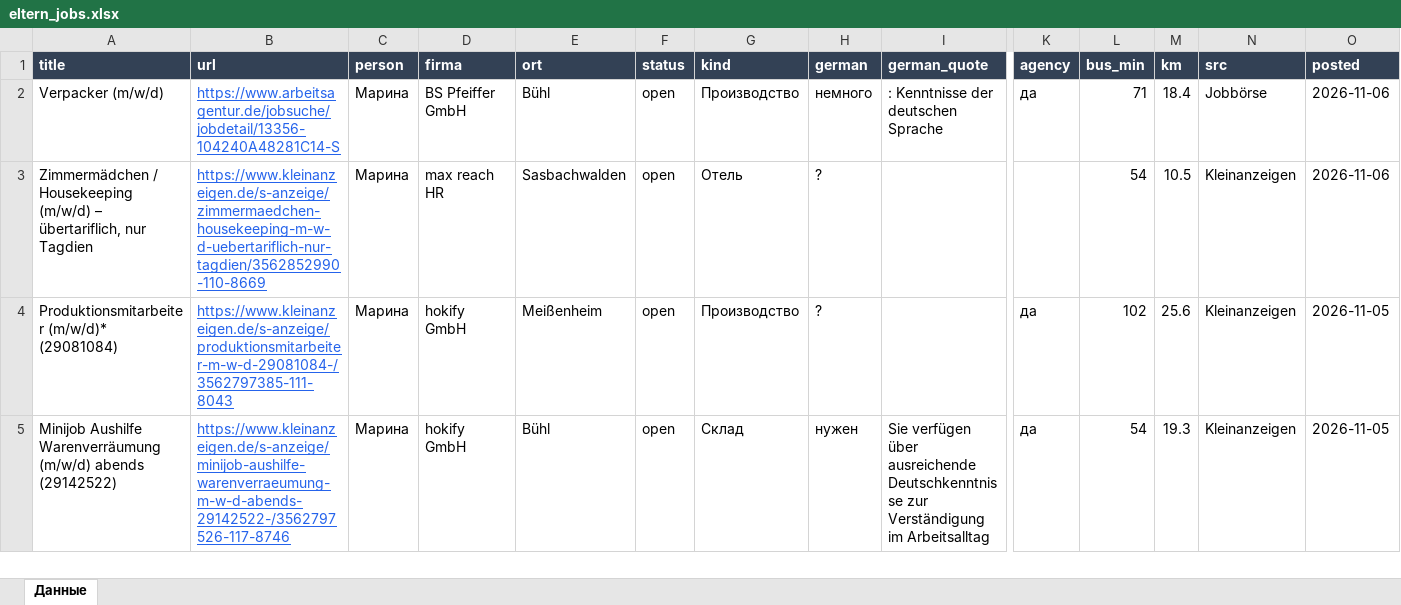
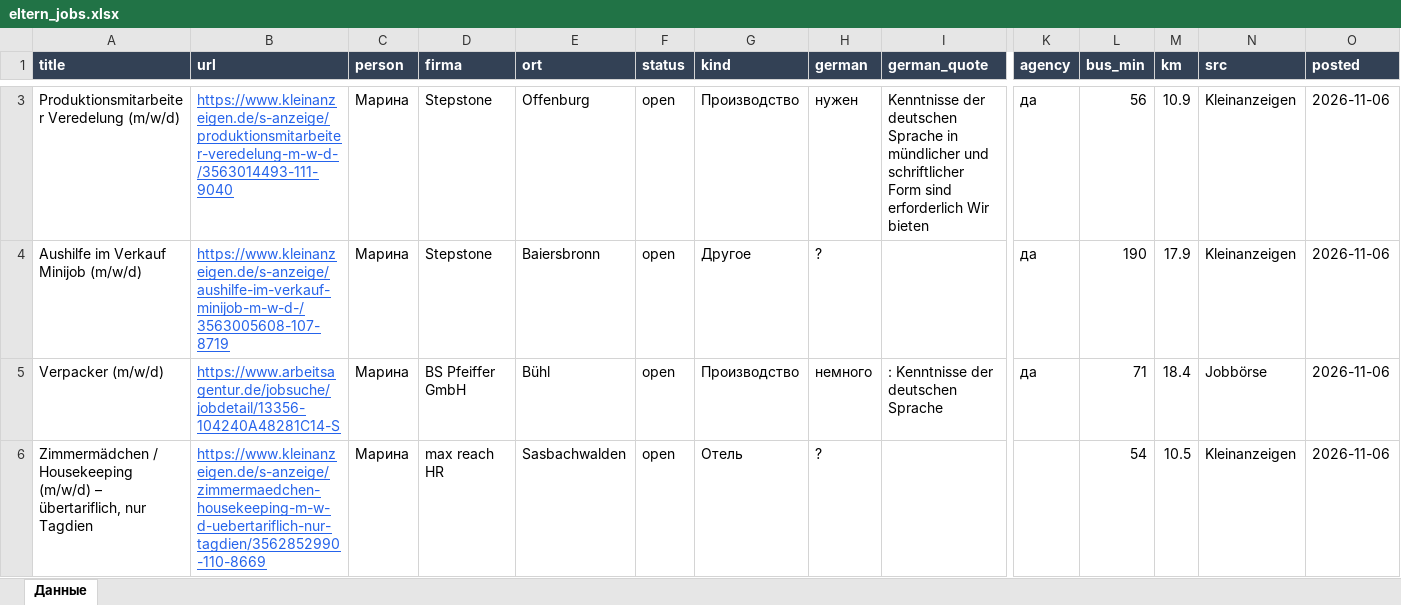
Before and after one commit to Nevrox228/wohnung-og, an Excel workbook: data/eltern_jobs.xlsx, sheet Данные, drawn as a sheet; only a part is shown, gaps mark what is left out; the shorter side is filled out with more unchanged rows; values as stored, in another font and other column widths than the file's, no borders; rows hold the shown columns only; the diff covers the shown part only; the diff names each change by its address in the sheet, - before the commit and + after, or states it on an @@ line.

```diff
--- a/data/eltern_jobs.xlsx (sheet Данные)
+++ b/data/eltern_jobs.xlsx (sheet Данные)
+row 3: Produktionsmitarbeiter Veredelung (m/w/d) | https://www.kleinanzeigen.de/s-anzeige/produktionsmitarbeiter-veredelung-m-w-d-/3563014493-111-9040 | Марина | Stepstone | Offenburg | open | Производство | нужен | Kenntnisse der deutschen Sprache in mündlicher und schriftlicher Form sind erforderlich Wir bieten | да | 56 | 10.9 | Kleinanzeigen | 2026-11-06
+row 4: Aushilfe im Verkauf Minijob (m/w/d) | https://www.kleinanzeigen.de/s-anzeige/aushilfe-im-verkauf-minijob-m-w-d-/3563005608-107-8719 | Марина | Stepstone | Baiersbronn | open | Другое | ? |  | да | 190 | 17.9 | Kleinanzeigen | 2026-11-06
```
Also changed, not shown: 2 added rows and 3 removed rows elsewhere in this sheet, data/olya_jobs.xlsx, data/werk_jobs.xlsx, 10 other files.
